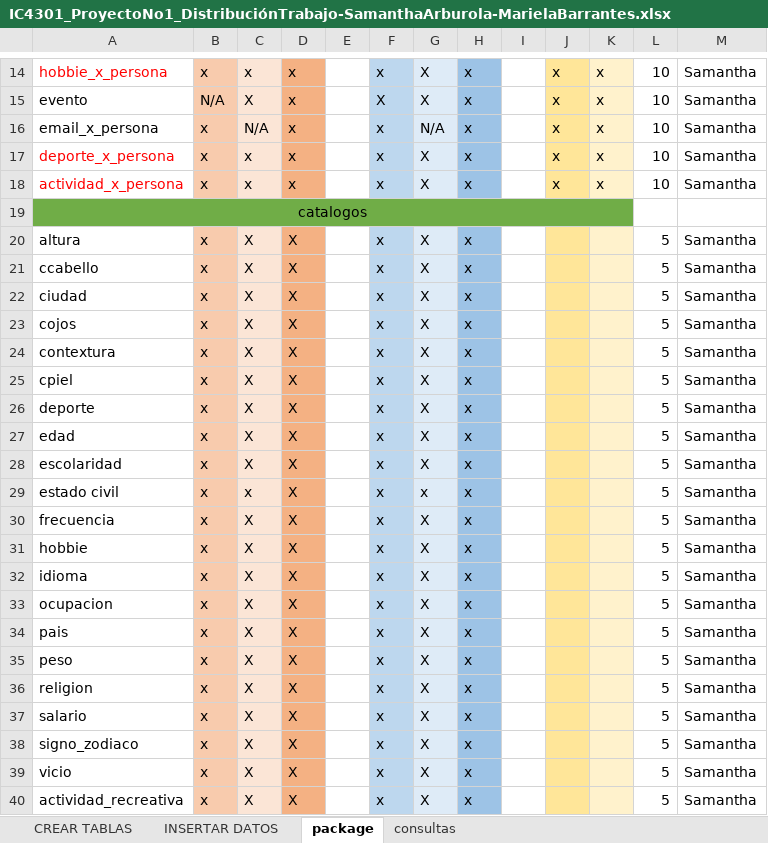
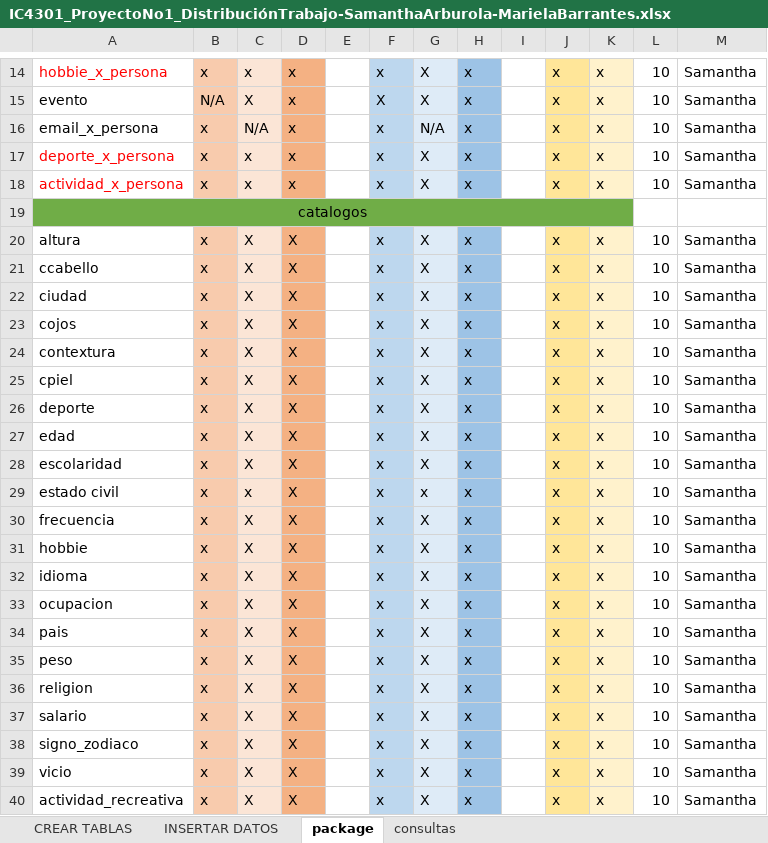
Before and after one commit to untxi/BasesDatos1-ProyectoNo1, an Excel workbook: IC4301_ProyectoNo1_DistribuciónTrabajo-SamanthaArburola-MarielaBarrantes.xlsx, sheet package, drawn as a sheet; only a part is shown, gaps mark what is left out; values as stored, in another font and other column widths than the file's, no borders; conditional formats not drawn; the diff names each change by its address in the sheet, - before the commit and + after, or states it on an @@ line.

```diff
--- a/IC4301_ProyectoNo1_DistribuciónTrabajo-SamanthaArburola-MarielaBarrantes.xlsx (sheet package)
+++ b/IC4301_ProyectoNo1_DistribuciónTrabajo-SamanthaArburola-MarielaBarrantes.xlsx (sheet package)
-J20:J40: (empty)
+J20:J40: x
-K20:K40: (empty)
+K20:K40: x
-L20:L40: 5
+L20:L40: 10
```
Also changed, not shown: 42 other files.
